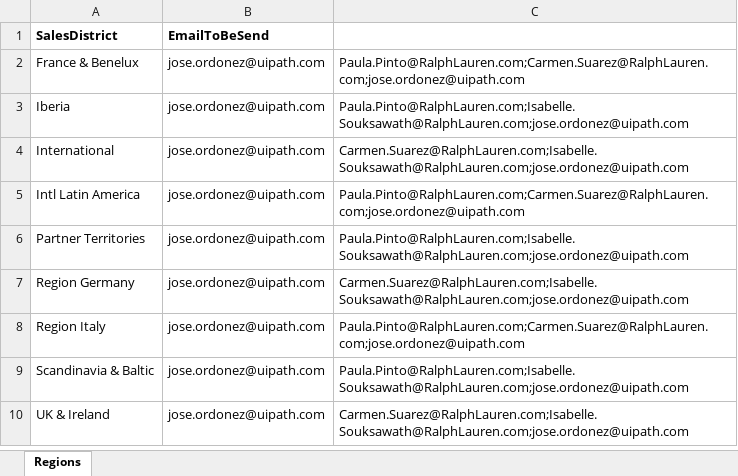
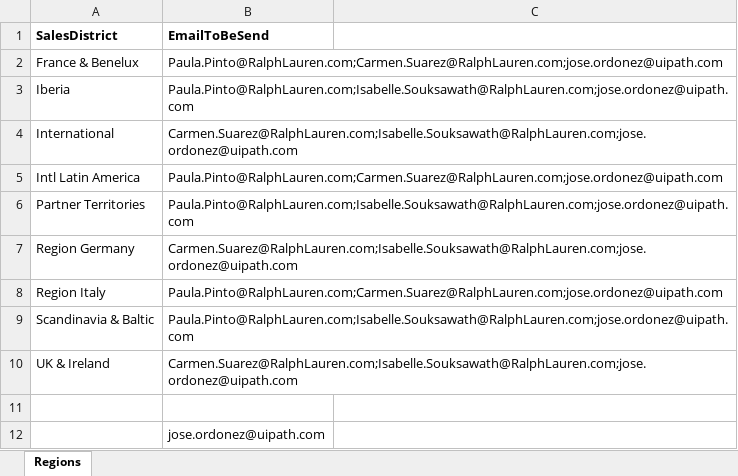
Before and after one commit to jlordonez/Scenario4And6.PerformerQA, an Excel workbook: Data/Input/NotificationsRegions.xlsx, sheet Regions, drawn as a sheet; values as stored, in another font and other column widths than the file's, no borders; the diff names each change by its address in the sheet, - before the commit and + after, or states it on an @@ line.

```diff
--- a/Data/Input/NotificationsRegions.xlsx (sheet Regions)
+++ b/Data/Input/NotificationsRegions.xlsx (sheet Regions)
-B2 (EmailToBeSend): jose.ordonez@uipath.com
+B2 (EmailToBeSend): Paula.Pinto@RalphLauren.com;Carmen.Suarez@RalphLauren.com;jose.ordonez@uipath.com
-C2: Paula.Pinto@RalphLauren.com;Carmen.Suarez@RalphLauren.com;jose.ordonez@uipath.com
+C2: (empty)
-B3 (EmailToBeSend): jose.ordonez@uipath.com
+B3 (EmailToBeSend): Paula.Pinto@RalphLauren.com;Isabelle.Souksawath@RalphLauren.com;jose.ordonez@uipath.com
-C3: Paula.Pinto@RalphLauren.com;Isabelle.Souksawath@RalphLauren.com;jose.ordonez@uipath.com
+C3: (empty)
-B4 (EmailToBeSend): jose.ordonez@uipath.com
+B4 (EmailToBeSend): Carmen.Suarez@RalphLauren.com;Isabelle.Souksawath@RalphLauren.com;jose.ordonez@uipath.com
-C4: Carmen.Suarez@RalphLauren.com;Isabelle.Souksawath@RalphLauren.com;jose.ordonez@uipath.com
+C4: (empty)
-B5 (EmailToBeSend): jose.ordonez@uipath.com
+B5 (EmailToBeSend): Paula.Pinto@RalphLauren.com;Carmen.Suarez@RalphLauren.com;jose.ordonez@uipath.com
-C5: Paula.Pinto@RalphLauren.com;Carmen.Suarez@RalphLauren.com;jose.ordonez@uipath.com
+C5: (empty)
-B6 (EmailToBeSend): jose.ordonez@uipath.com
+B6 (EmailToBeSend): Paula.Pinto@RalphLauren.com;Isabelle.Souksawath@RalphLauren.com;jose.ordonez@uipath.com
-C6: Paula.Pinto@RalphLauren.com;Isabelle.Souksawath@RalphLauren.com;jose.ordonez@uipath.com
+C6: (empty)
-B7 (EmailToBeSend): jose.ordonez@uipath.com
+B7 (EmailToBeSend): Carmen.Suarez@RalphLauren.com;Isabelle.Souksawath@RalphLauren.com;jose.ordonez@uipath.com
-C7: Carmen.Suarez@RalphLauren.com;Isabelle.Souksawath@RalphLauren.com;jose.ordonez@uipath.com
+C7: (empty)
-B8 (EmailToBeSend): jose.ordonez@uipath.com
+B8 (EmailToBeSend): Paula.Pinto@RalphLauren.com;Carmen.Suarez@RalphLauren.com;jose.ordonez@uipath.com
-C8: Paula.Pinto@RalphLauren.com;Carmen.Suarez@RalphLauren.com;jose.ordonez@uipath.com
+C8: (empty)
-B9 (EmailToBeSend): jose.ordonez@uipath.com
+B9 (EmailToBeSend): Paula.Pinto@RalphLauren.com;Isabelle.Souksawath@RalphLauren.com;jose.ordonez@uipath.com
-C9: Paula.Pinto@RalphLauren.com;Isabelle.Souksawath@RalphLauren.com;jose.ordonez@uipath.com
+C9: (empty)
-B10 (EmailToBeSend): jose.ordonez@uipath.com
+B10 (EmailToBeSend): Carmen.Suarez@RalphLauren.com;Isabelle.Souksawath@RalphLauren.com;jose.ordonez@uipath.com
-C10: Carmen.Suarez@RalphLauren.com;Isabelle.Souksawath@RalphLauren.com;jose.ordonez@uipath.com
+C10: (empty)
+row 11: (empty)
+row 12:  | jose.ordonez@uipath.com
```
Also changed, not shown: Data/Input/Notifications.xlsx, 10 other files.
